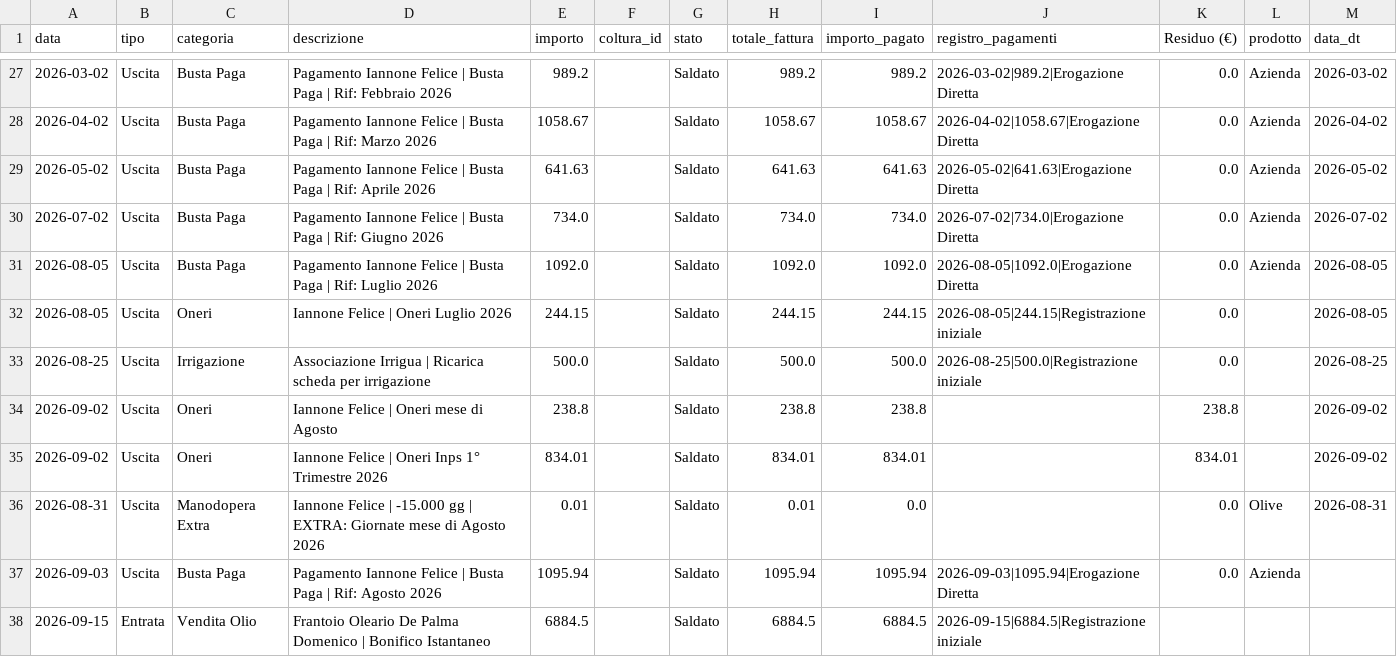
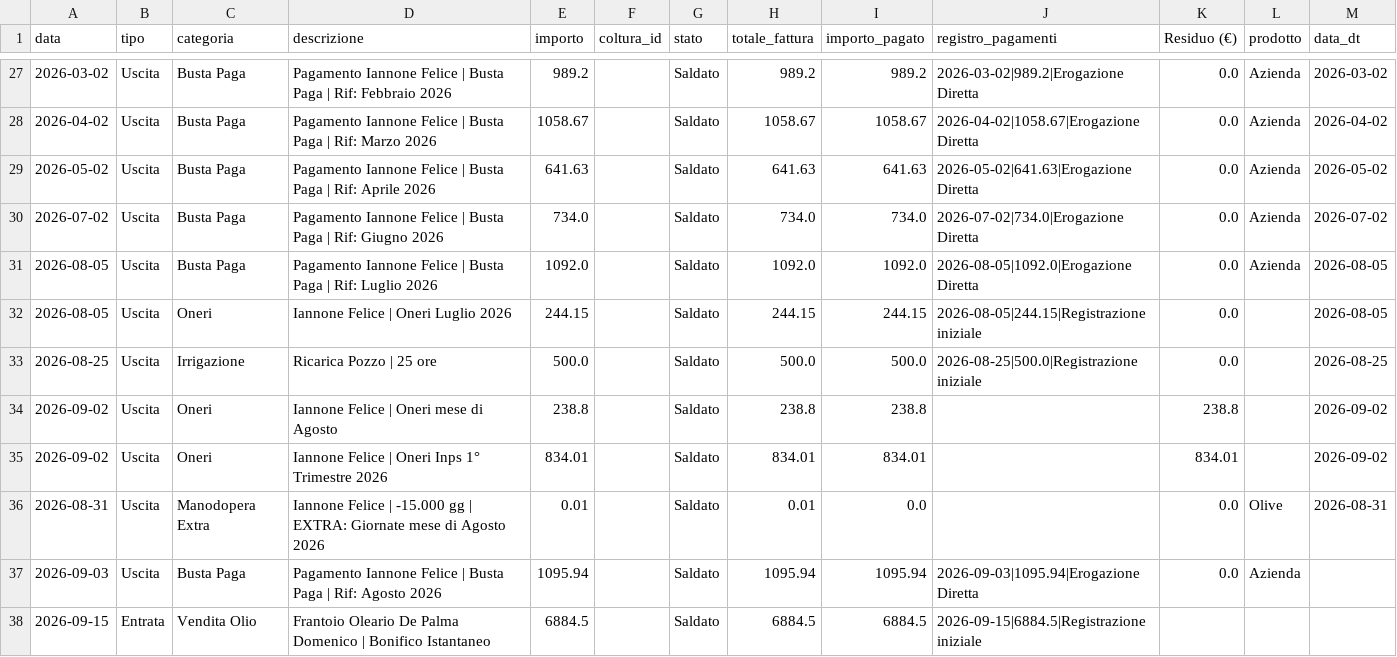
Before and after one commit to antonellomazzilli-bit/agri-finance, a CSV file: database.csv, drawn as a sheet; only a part is shown, gaps mark what is left out.

```diff
--- a/database.csv
+++ b/database.csv
@@ -32,3 +32,3 @@ data,tipo,categoria,descrizione,importo,coltura_id,stato,totale_fattura,importo_
 2026-08-05,Uscita,Oneri,Iannone Felice | Oneri Luglio 2026,244.15,,Saldato,244.15,244.15,2026-08-05|244.15|Registrazione iniziale,0.0,,2026-08-05
-2026-08-25,Uscita,Irrigazione,Associazione Irrigua | Ricarica scheda per irrigazione,500.0,,Saldato,500.0,500.0,2026-08-25|500.0|Registrazione iniziale,0.0,,2026-08-25
+2026-08-25,Uscita,Irrigazione,Ricarica Pozzo | 25 ore,500.0,,Saldato,500.0,500.0,2026-08-25|500.0|Registrazione iniziale,0.0,,2026-08-25
 2026-09-02,Uscita,Oneri,Iannone Felice | Oneri mese di Agosto,238.8,,Saldato,238.8,238.8,,238.8,,2026-09-02
```
